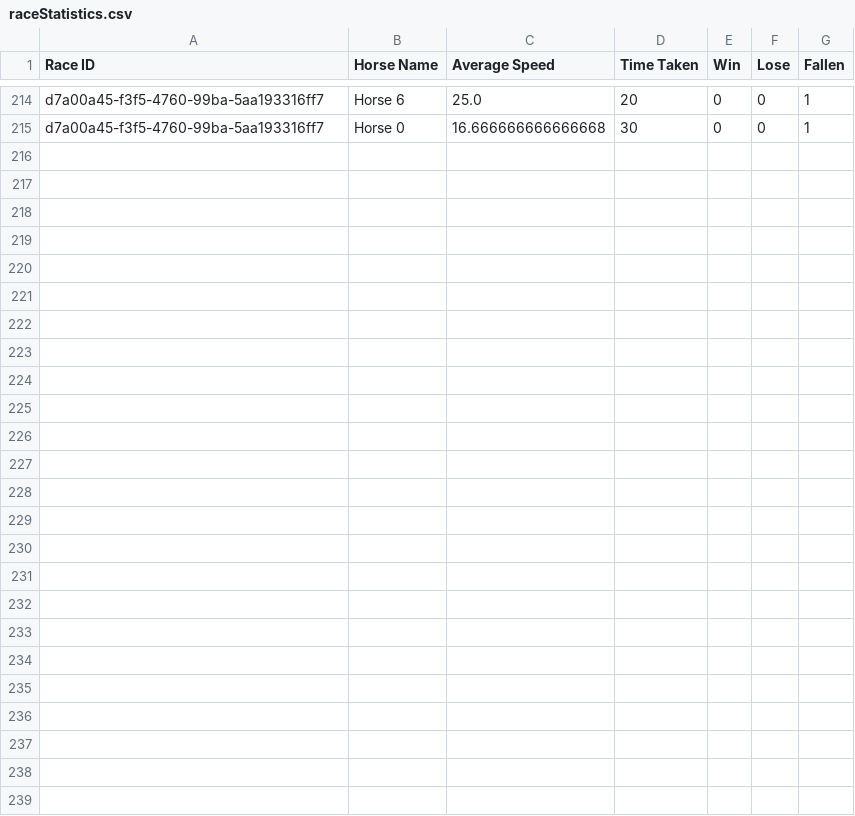
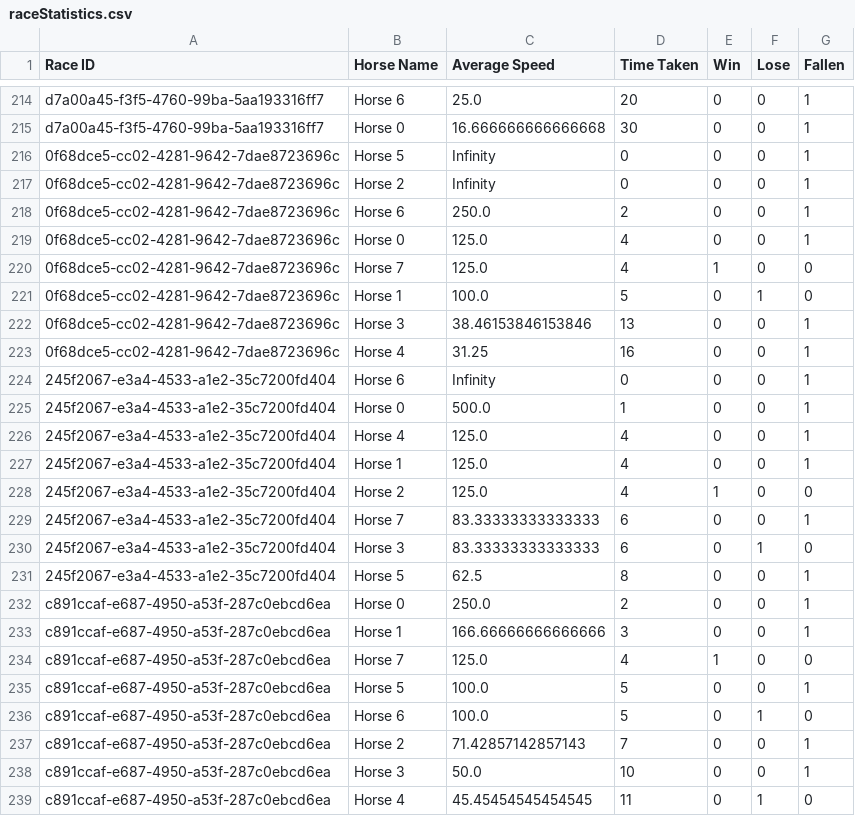
Before and after one commit to Maimuna25/HorseRaceSimulator, a CSV file: Part2/data/raceStatistics.csv, drawn as a sheet; only a part is shown, gaps mark what is left out; the diff names each change by its address in the sheet, - before the commit and + after, or states it on an @@ line.

```diff
--- a/Part2/data/raceStatistics.csv
+++ b/Part2/data/raceStatistics.csv
+row 216: 0f68dce5-cc02-4281-9642-7dae8723696c | Horse 5 | Infinity | 0 | 0 | 0 | 1
+row 217: 0f68dce5-cc02-4281-9642-7dae8723696c | Horse 2 | Infinity | 0 | 0 | 0 | 1
+row 218: 0f68dce5-cc02-4281-9642-7dae8723696c | Horse 6 | 250.0 | 2 | 0 | 0 | 1
+row 219: 0f68dce5-cc02-4281-9642-7dae8723696c | Horse 0 | 125.0 | 4 | 0 | 0 | 1
+row 220: 0f68dce5-cc02-4281-9642-7dae8723696c | Horse 7 | 125.0 | 4 | 1 | 0 | 0
+row 221: 0f68dce5-cc02-4281-9642-7dae8723696c | Horse 1 | 100.0 | 5 | 0 | 1 | 0
+row 222: 0f68dce5-cc02-4281-9642-7dae8723696c | Horse 3 | 38.46153846153846 | 13 | 0 | 0 | 1
+row 223: 0f68dce5-cc02-4281-9642-7dae8723696c | Horse 4 | 31.25 | 16 | 0 | 0 | 1
+row 224: 245f2067-e3a4-4533-a1e2-35c7200fd404 | Horse 6 | Infinity | 0 | 0 | 0 | 1
+row 225: 245f2067-e3a4-4533-a1e2-35c7200fd404 | Horse 0 | 500.0 | 1 | 0 | 0 | 1
+row 226: 245f2067-e3a4-4533-a1e2-35c7200fd404 | Horse 4 | 125.0 | 4 | 0 | 0 | 1
+row 227: 245f2067-e3a4-4533-a1e2-35c7200fd404 | Horse 1 | 125.0 | 4 | 0 | 0 | 1
+row 228: 245f2067-e3a4-4533-a1e2-35c7200fd404 | Horse 2 | 125.0 | 4 | 1 | 0 | 0
+row 229: 245f2067-e3a4-4533-a1e2-35c7200fd404 | Horse 7 | 83.33333333333333 | 6 | 0 | 0 | 1
+row 230: 245f2067-e3a4-4533-a1e2-35c7200fd404 | Horse 3 | 83.33333333333333 | 6 | 0 | 1 | 0
+row 231: 245f2067-e3a4-4533-a1e2-35c7200fd404 | Horse 5 | 62.5 | 8 | 0 | 0 | 1
+row 232: c891ccaf-e687-4950-a53f-287c0ebcd6ea | Horse 0 | 250.0 | 2 | 0 | 0 | 1
+row 233: c891ccaf-e687-4950-a53f-287c0ebcd6ea | Horse 1 | 166.66666666666666 | 3 | 0 | 0 | 1
+row 234: c891ccaf-e687-4950-a53f-287c0ebcd6ea | Horse 7 | 125.0 | 4 | 1 | 0 | 0
+row 235: c891ccaf-e687-4950-a53f-287c0ebcd6ea | Horse 5 | 100.0 | 5 | 0 | 0 | 1
+row 236: c891ccaf-e687-4950-a53f-287c0ebcd6ea | Horse 6 | 100.0 | 5 | 0 | 1 | 0
+row 237: c891ccaf-e687-4950-a53f-287c0ebcd6ea | Horse 2 | 71.42857142857143 | 7 | 0 | 0 | 1
+row 238: c891ccaf-e687-4950-a53f-287c0ebcd6ea | Horse 3 | 50.0 | 10 | 0 | 0 | 1
+row 239: c891ccaf-e687-4950-a53f-287c0ebcd6ea | Horse 4 | 45.45454545454545 | 11 | 0 | 1 | 0
```
Also changed, not shown: 1 other file.
